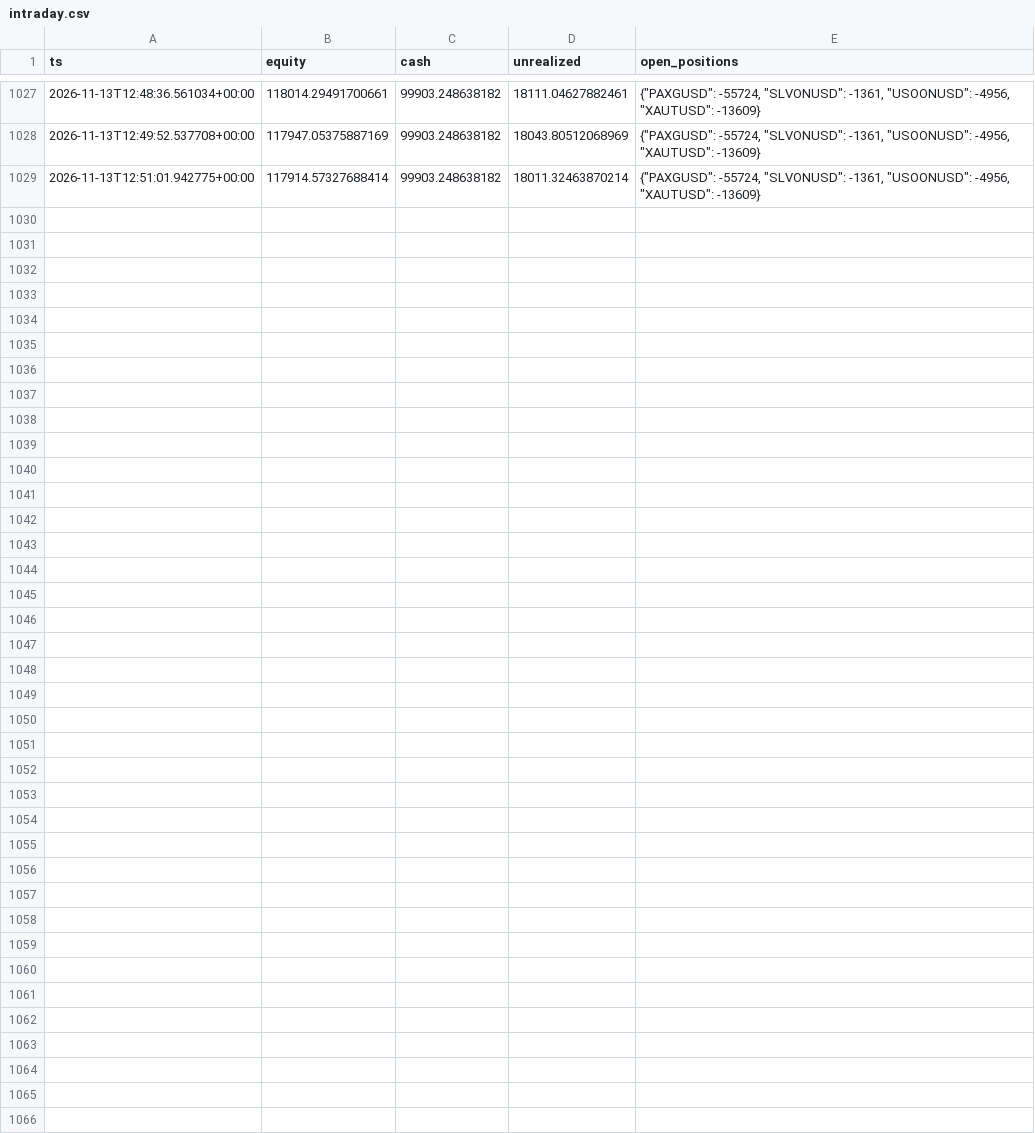
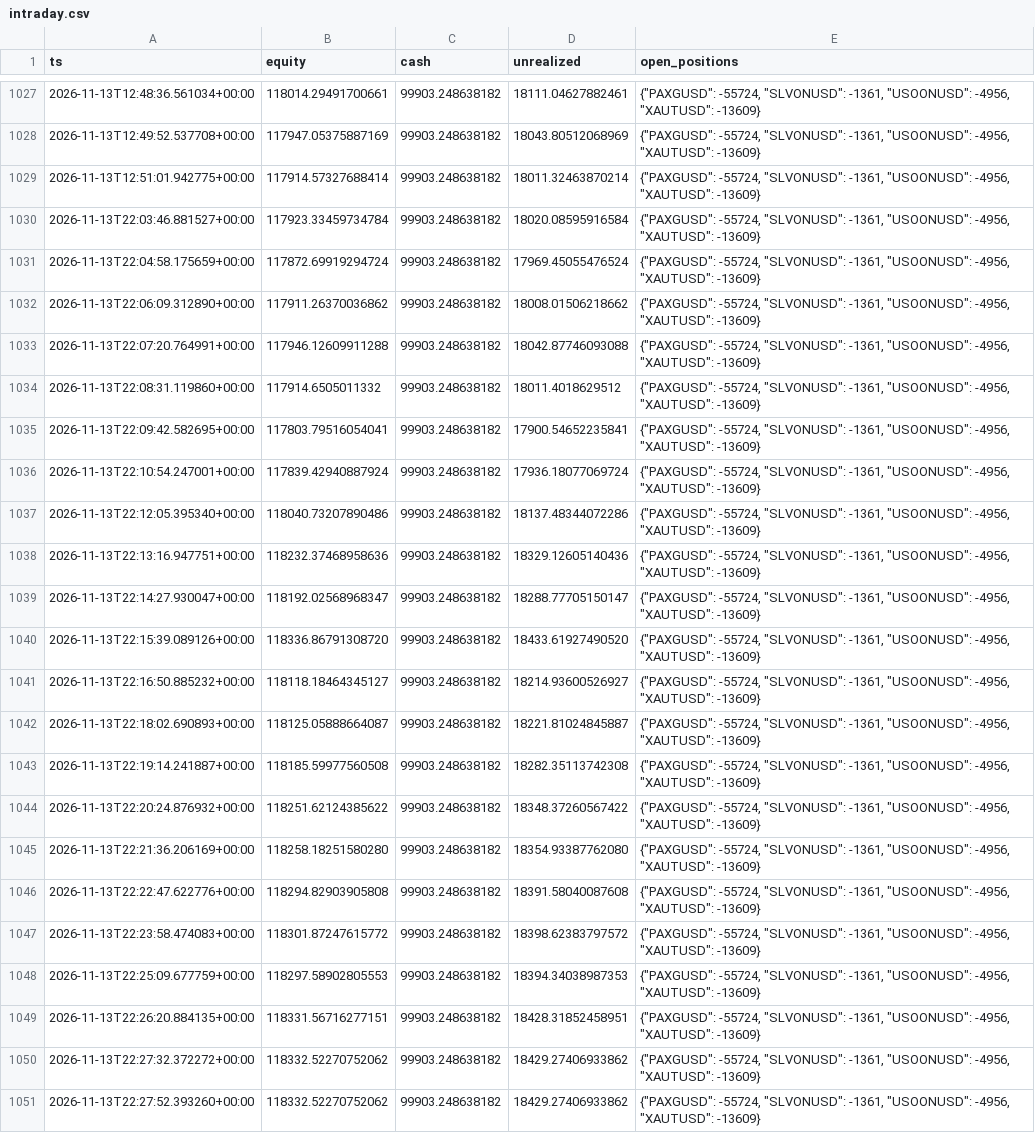
Before and after one commit to lcs2024016-arch/fund_manager, a CSV file: paper/rwa_positional/intraday.csv, drawn as a sheet; only a part is shown, gaps mark what is left out.

Commit message:
paper(rwa_positional): session update 2026-11-13T22:27:52Z [skip ci]

```diff
--- a/paper/rwa_positional/intraday.csv
+++ b/paper/rwa_positional/intraday.csv
@@ -1029 +1029,23 @@ ts,equity,cash,unrealized,open_positions
 2026-11-13T12:51:01.942775+00:00,117914.57327688414,99903.248638182,18011.32463870214,"{""PAXGUSD"": -55724, ""SLVONUSD"": -1361, ""USOONUSD"": -4956, ""XAUTUSD"": -13609}"
+2026-11-13T22:03:46.881527+00:00,117923.33459734784,99903.248638182,18020.08595916584,"{""PAXGUSD"": -55724, ""SLVONUSD"": -1361, ""USOONUSD"": -4956, ""XAUTUSD"": -13609}"
+2026-11-13T22:04:58.175659+00:00,117872.69919294724,99903.248638182,17969.45055476524,"{""PAXGUSD"": -55724, ""SLVONUSD"": -1361, ""USOONUSD"": -4956, ""XAUTUSD"": -13609}"
+2026-11-13T22:06:09.312890+00:00,117911.26370036862,99903.248638182,18008.01506218662,"{""PAXGUSD"": -55724, ""SLVONUSD"": -1361, ""USOONUSD"": -4956, ""XAUTUSD"": -13609}"
+2026-11-13T22:07:20.764991+00:00,117946.12609911288,99903.248638182,18042.87746093088,"{""PAXGUSD"": -55724, ""SLVONUSD"": -1361, ""USOONUSD"": -4956, ""XAUTUSD"": -13609}"
+2026-11-13T22:08:31.119860+00:00,117914.6505011332,99903.248638182,18011.4018629512,"{""PAXGUSD"": -55724, ""SLVONUSD"": -1361, ""USOONUSD"": -4956, ""XAUTUSD"": -13609}"
+2026-11-13T22:09:42.582695+00:00,117803.79516054041,99903.248638182,17900.54652235841,"{""PAXGUSD"": -55724, ""SLVONUSD"": -1361, ""USOONUSD"": -4956, ""XAUTUSD"": -13609}"
+2026-11-13T22:10:54.247001+00:00,117839.42940887924,99903.248638182,17936.18077069724,"{""PAXGUSD"": -55724, ""SLVONUSD"": -1361, ""USOONUSD"": -4956, ""XAUTUSD"": -13609}"
+2026-11-13T22:12:05.395340+00:00,118040.73207890486,99903.248638182,18137.48344072286,"{""PAXGUSD"": -55724, ""SLVONUSD"": -1361, ""USOONUSD"": -4956, ""XAUTUSD"": -13609}"
+2026-11-13T22:13:16.947751+00:00,118232.37468958636,99903.248638182,18329.12605140436,"{""PAXGUSD"": -55724, ""SLVONUSD"": -1361, ""USOONUSD"": -4956, ""XAUTUSD"": -13609}"
+2026-11-13T22:14:27.930047+00:00,118192.02568968347,99903.248638182,18288.77705150147,"{""PAXGUSD"": -55724, ""SLVONUSD"": -1361, ""USOONUSD"": -4956, ""XAUTUSD"": -13609}"
+2026-11-13T22:15:39.089126+00:00,118336.86791308720,99903.248638182,18433.61927490520,"{""PAXGUSD"": -55724, ""SLVONUSD"": -1361, ""USOONUSD"": -4956, ""XAUTUSD"": -13609}"
+2026-11-13T22:16:50.885232+00:00,118118.18464345127,99903.248638182,18214.93600526927,"{""PAXGUSD"": -55724, ""SLVONUSD"": -1361, ""USOONUSD"": -4956, ""XAUTUSD"": -13609}"
+2026-11-13T22:18:02.690893+00:00,118125.05888664087,99903.248638182,18221.81024845887,"{""PAXGUSD"": -55724, ""SLVONUSD"": -1361, ""USOONUSD"": -4956, ""XAUTUSD"": -13609}"
+2026-11-13T22:19:14.241887+00:00,118185.59977560508,99903.248638182,18282.35113742308,"{""PAXGUSD"": -55724, ""SLVONUSD"": -1361, ""USOONUSD"": -4956, ""XAUTUSD"": -13609}"
+2026-11-13T22:20:24.876932+00:00,118251.62124385622,99903.248638182,18348.37260567422,"{""PAXGUSD"": -55724, ""SLVONUSD"": -1361, ""USOONUSD"": -4956, ""XAUTUSD"": -13609}"
+2026-11-13T22:21:36.206169+00:00,118258.18251580280,99903.248638182,18354.93387762080,"{""PAXGUSD"": -55724, ""SLVONUSD"": -1361, ""USOONUSD"": -4956, ""XAUTUSD"": -13609}"
+2026-11-13T22:22:47.622776+00:00,118294.82903905808,99903.248638182,18391.58040087608,"{""PAXGUSD"": -55724, ""SLVONUSD"": -1361, ""USOONUSD"": -4956, ""XAUTUSD"": -13609}"
+2026-11-13T22:23:58.474083+00:00,118301.87247615772,99903.248638182,18398.62383797572,"{""PAXGUSD"": -55724, ""SLVONUSD"": -1361, ""USOONUSD"": -4956, ""XAUTUSD"": -13609}"
+2026-11-13T22:25:09.677759+00:00,118297.58902805553,99903.248638182,18394.34038987353,"{""PAXGUSD"": -55724, ""SLVONUSD"": -1361, ""USOONUSD"": -4956, ""XAUTUSD"": -13609}"
+2026-11-13T22:26:20.884135+00:00,118331.56716277151,99903.248638182,18428.31852458951,"{""PAXGUSD"": -55724, ""SLVONUSD"": -1361, ""USOONUSD"": -4956, ""XAUTUSD"": -13609}"
+2026-11-13T22:27:32.372272+00:00,118332.52270752062,99903.248638182,18429.27406933862,"{""PAXGUSD"": -55724, ""SLVONUSD"": -1361, ""USOONUSD"": -4956, ""XAUTUSD"": -13609}"
+2026-11-13T22:27:52.393260+00:00,118332.52270752062,99903.248638182,18429.27406933862,"{""PAXGUSD"": -55724, ""SLVONUSD"": -1361, ""USOONUSD"": -4956, ""XAUTUSD"": -13609}"
```
Also changed, not shown: paper/rwa_positional/daily.csv, 2 other files.
